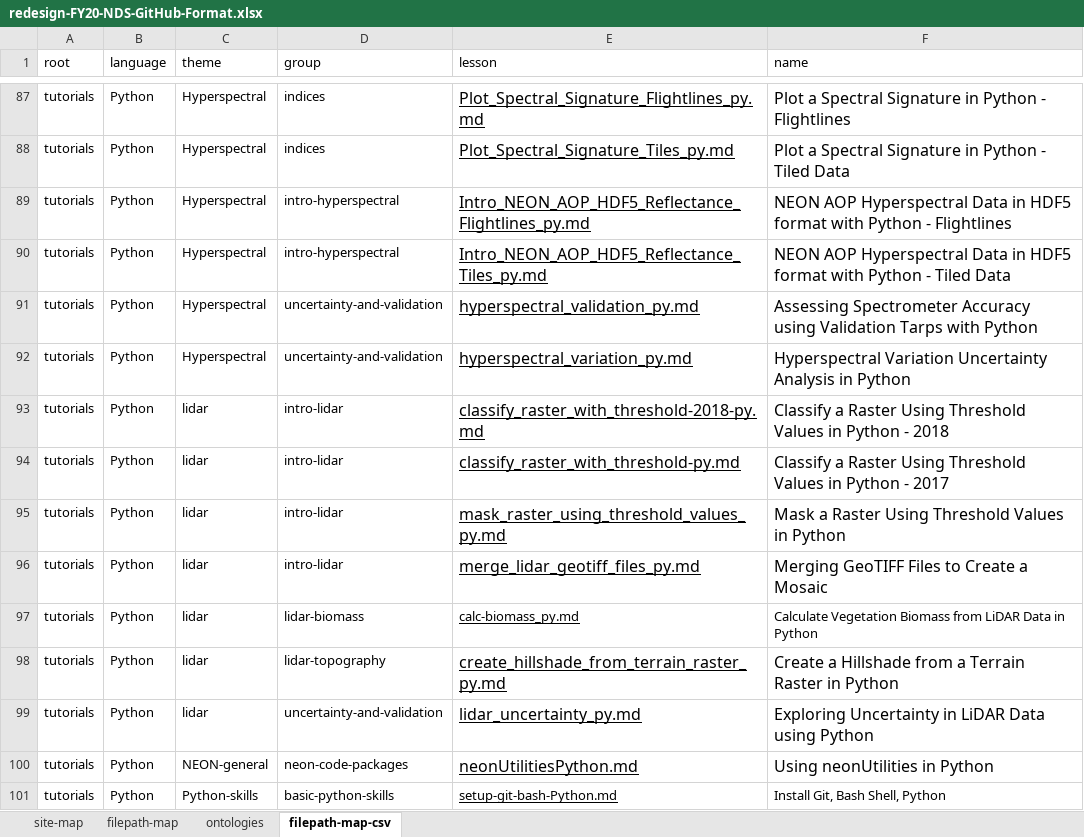
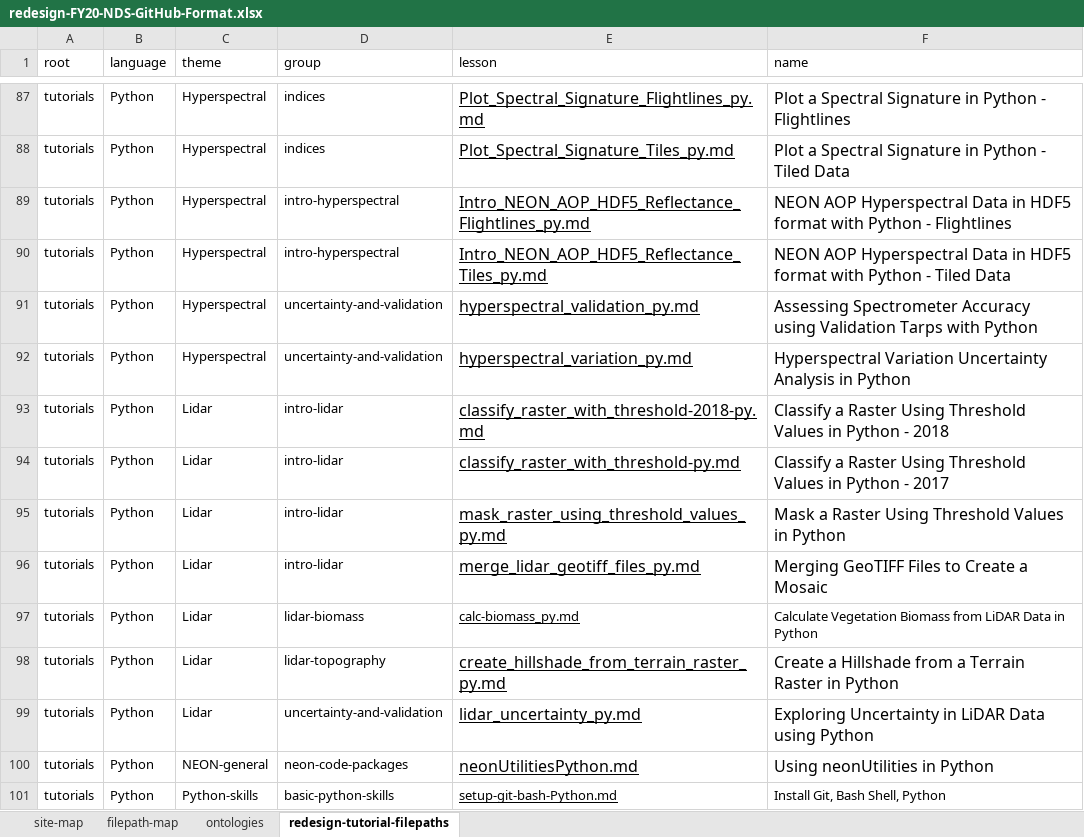
Before and after one commit to NEONScience/NEON-Data-Skills, an Excel workbook: processing_code/Redesign_scripts/redesign-FY20-NDS-GitHub-Format.xlsx, sheet redesign-tutorial-filepaths, drawn as a sheet; only a part is shown, gaps mark what is left out; values as stored, in another font and other column widths than the file's, no borders; the diff names each change by its address in the sheet, - before the commit and + after, or states it on an @@ line.

Commit message:
Minor updates to capitalize 'Lidar' for theme-level in Python tutorials

```diff
--- a/processing_code/Redesign_scripts/redesign-FY20-NDS-GitHub-Format.xlsx (sheet redesign-tutorial-filepaths)
+++ b/processing_code/Redesign_scripts/redesign-FY20-NDS-GitHub-Format.xlsx (sheet redesign-tutorial-filepaths)
-sheet tab: filepath-map-csv
+sheet tab: redesign-tutorial-filepaths
-C93:C99 (theme): lidar
+C93:C99 (theme): Lidar
```
Also changed, not shown: sheet filepath-map, 2 other files.
